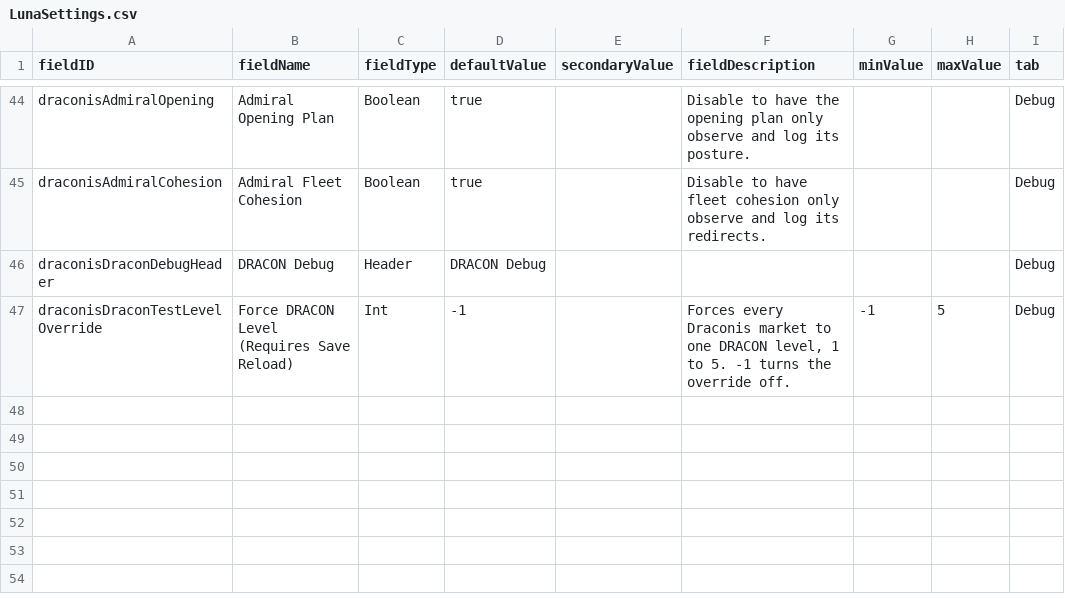
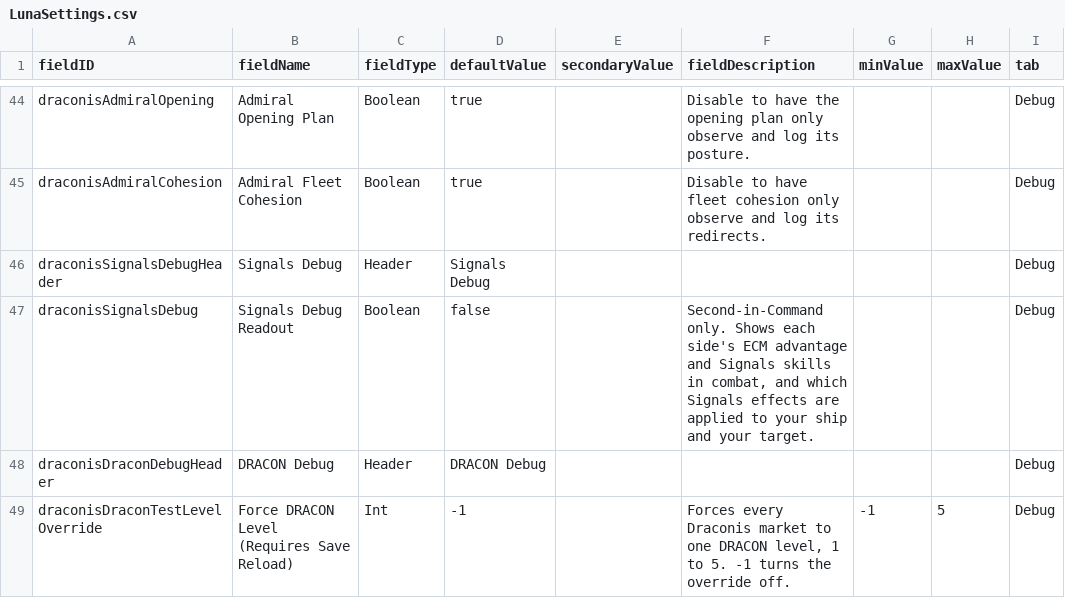
Before and after one commit to Levianeer/Draconis-Fleet, a CSV file: data/config/LunaSettings.csv, drawn as a sheet; only a part is shown, gaps mark what is left out.

Commit message:
Signals aptitude for Second-in-Command
Optional XO skill tree that scales with the fleet's ECM advantage, hired on Alliance worlds and always carried by XLII Battlegroup and Intelligence Office fleets, with an in-combat readout in the LunaLib Debug tab

```diff
--- a/data/config/LunaSettings.csv
+++ b/data/config/LunaSettings.csv
@@ -45,2 +45,4 @@ draconisAdmiralOpening,Admiral Opening Plan,Boolean,true,,"Disable to have the o
 draconisAdmiralCohesion,Admiral Fleet Cohesion,Boolean,true,,"Disable to have fleet cohesion only observe and log its redirects.",,,Debug
+draconisSignalsDebugHeader,Signals Debug,Header,Signals Debug,,,,,Debug
+draconisSignalsDebug,Signals Debug Readout,Boolean,false,,"Second-in-Command only. Shows each side's ECM advantage and Signals skills in combat, and which Signals effects are applied to your ship and your target.",,,Debug
 draconisDraconDebugHeader,DRACON Debug,Header,DRACON Debug,,,,,Debug
```
Also changed, not shown: 31 other files.
